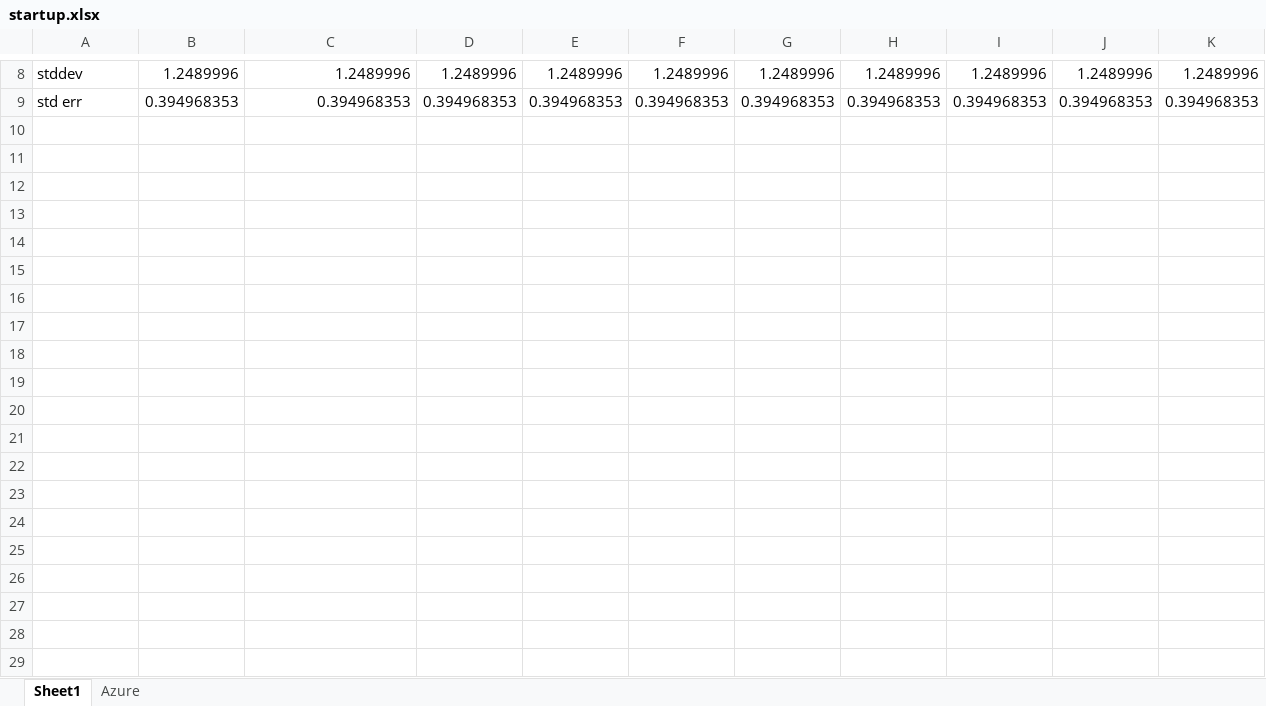
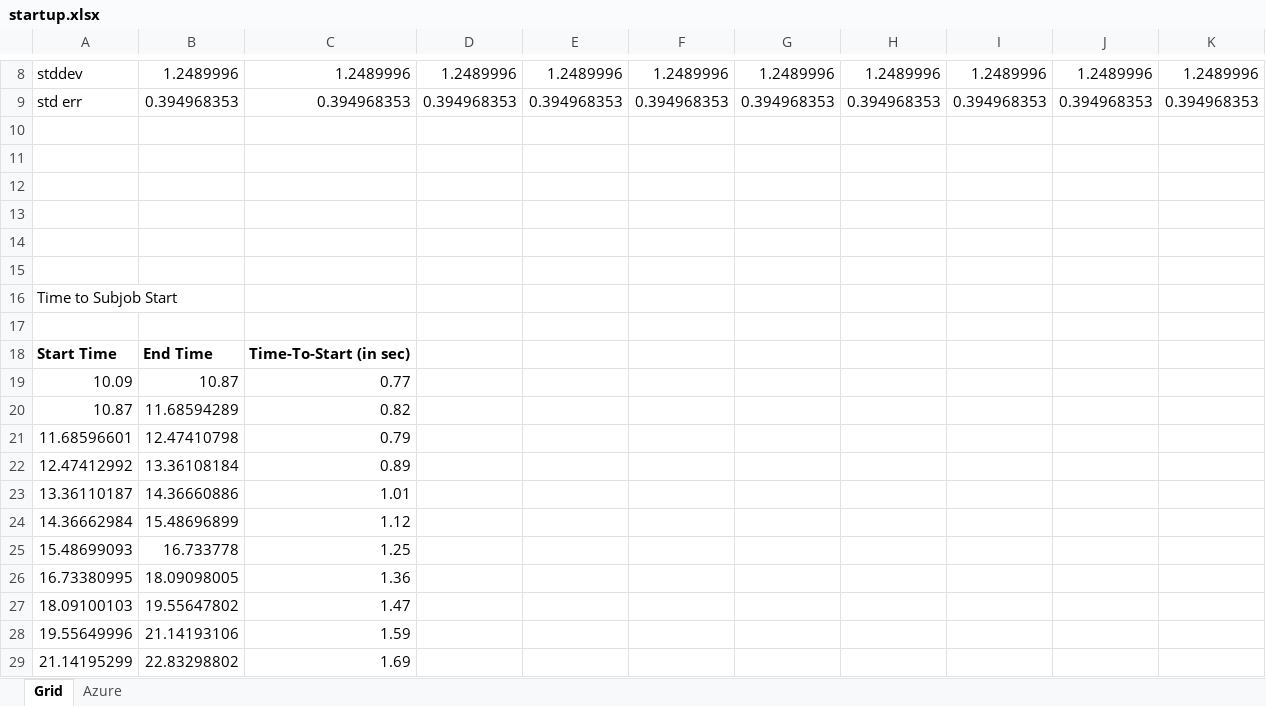
Before and after one commit to saga-project/saga-cpp-legacy-projects, an Excel workbook: papers/cloudcom10/performance/startup.xlsx, sheet Grid, drawn as a sheet; only a part is shown, gaps mark what is left out; values as stored, in another font and other column widths than the file's, no borders; the diff covers the shown part only; the diff names each change by its address in the sheet, - before the commit and + after, or states it on an @@ line.

```diff
--- a/papers/cloudcom10/performance/startup.xlsx (sheet Grid)
+++ b/papers/cloudcom10/performance/startup.xlsx (sheet Grid)
-sheet tab: Sheet1
+sheet tab: Grid
+row 10: (empty)
+row 11: (empty)
+row 12: (empty)
+row 13: (empty)
+row 14: (empty)
+row 15: (empty)
+row 16: Time to Subjob Start
+row 17: (empty)
+row 18: Start Time | End Time | Time-To-Start (in sec)
+row 19: 10.09 | 10.87 | 0.77
+row 20: 10.87 | 11.68594289 | 0.82
+row 21: 11.68596601 | 12.47410798 | 0.79
+row 22: 12.47412992 | 13.36108184 | 0.89
+row 23: 13.36110187 | 14.36660886 | 1.01
+row 24: 14.36662984 | 15.48696899 | 1.12
+row 25: 15.48699093 | 16.733778 | 1.25
+row 26: 16.73380995 | 18.09098005 | 1.36
+row 27: 18.09100103 | 19.55647802 | 1.47
+row 28: 19.55649996 | 21.14193106 | 1.59
+row 29: 21.14195299 | 22.83298802 | 1.69
```
Also changed, not shown: 12 added rows, 1 removed row and 1 edited cell elsewhere in this sheet, charts or pictures, 1 other file.
